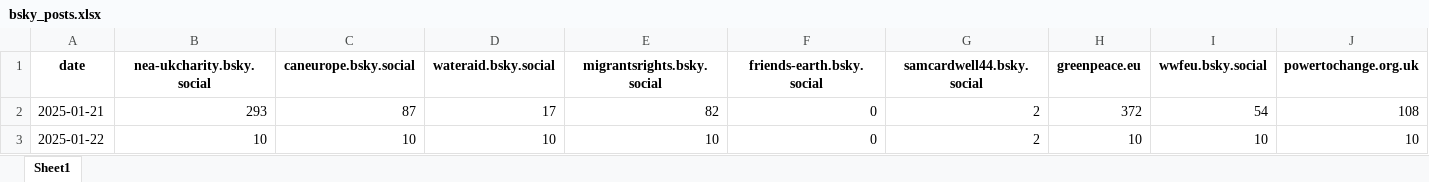
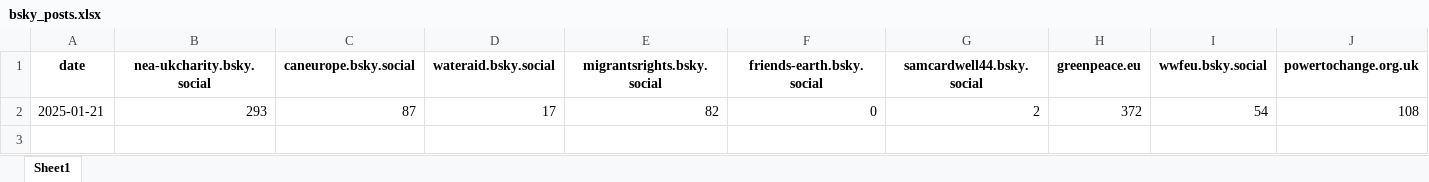
Before and after one commit to SamCardwell44/bsky-tracker, an Excel workbook: bsky_posts.xlsx, sheet Sheet1, drawn as a sheet; only a part is shown; values as stored, in another font and other column widths than the file's, no borders; rows hold the shown columns only; the diff names each change by its address in the sheet, - before the commit and + after, or states it on an @@ line.

```diff
--- a/bsky_posts.xlsx (sheet Sheet1)
+++ b/bsky_posts.xlsx (sheet Sheet1)
-row 3: 2025-01-22 | 10 | 10 | 10 | 10 | 0 | 2 | 10 | 10 | 10
```
Also changed, not shown: bsky_followers.xlsx.
